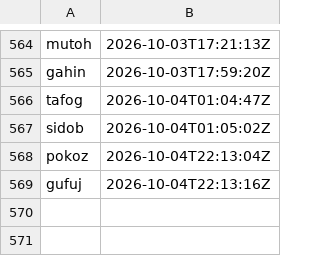
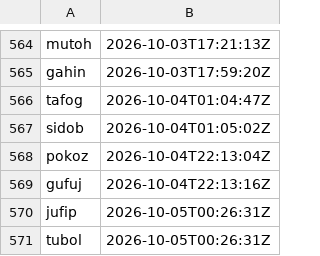
Before and after one commit to ciwg/grid-examples, a TSV file: TODO/handle-namespace.tsv, drawn as a sheet; only a part is shown, gaps mark what is left out.

Commit message:
Stop Grid TUI idle redraws
TODO/TODO.md
- Record completed Grid TUI redraw task.

TODO/handle-namespace.tsv
- Preserve minted task and decision handles.

docs/charm-land-features.md
- Remove the unusable Harmonica animation from the implemented feature list.

ex3-grid-editor-websocket/TODO/TODO-jufip-grid-tui-idle-redraw.md
- Record JJ's decision and completed usability work.

ex3-grid-editor-websocket/docs/testing.md
- Document stable typing presence and idle-redraw coverage.

ex3-grid-editor-websocket/go.mod
- Remove the unused Harmonica module requirement.

ex3-grid-editor-websocket/go.sum
- Remove Harmonica checksums.

ex3-grid-editor-websocket/tui/workspace.go
- Replace continuous Harmonica ticks with a stable remote-typing marker.

ex3-grid-editor-websocket/tui/workspace_test.go
- Cover stable typing rendering and sidecar-only startup.

```diff
--- a/TODO/handle-namespace.tsv
+++ b/TODO/handle-namespace.tsv
@@ -569 +569,3 @@ pokoz	2026-10-04T22:13:04Z
 gufuj	2026-10-04T22:13:16Z
+jufip	2026-10-05T00:26:31Z
+tubol	2026-10-05T00:26:31Z
```
Also changed, not shown: 8 other files.
